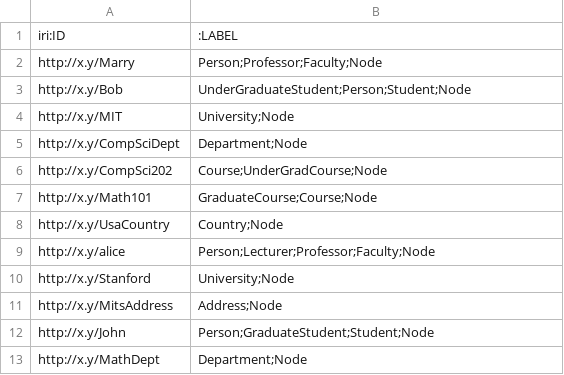
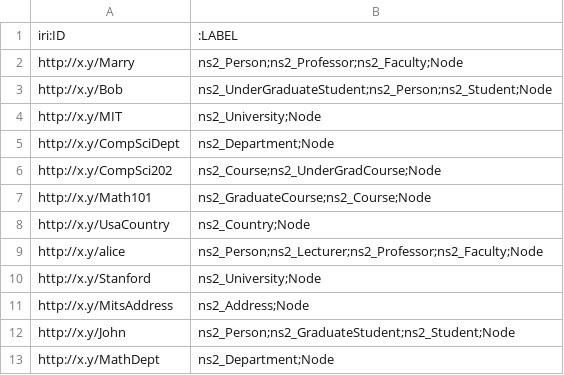
Before and after one commit to dkw-aau/KG2PG, a CSV file: Output/runningExample/PG_NODES_WD_LABELS.csv, drawn as a sheet.

```diff
--- a/Output/runningExample/PG_NODES_WD_LABELS.csv
+++ b/Output/runningExample/PG_NODES_WD_LABELS.csv
@@ -1,13 +1,13 @@
 iri:ID|:LABEL
-http://x.y/Marry|Person;Professor;Faculty;Node
-http://x.y/Bob|UnderGraduateStudent;Person;Student;Node
-http://x.y/MIT|University;Node
-http://x.y/CompSciDept|Department;Node
-http://x.y/CompSci202|Course;UnderGradCourse;Node
-http://x.y/Math101|GraduateCourse;Course;Node
-http://x.y/UsaCountry|Country;Node
-http://x.y/alice|Person;Lecturer;Professor;Faculty;Node
-http://x.y/Stanford|University;Node
-http://x.y/MitsAddress|Address;Node
-http://x.y/John|Person;GraduateStudent;Student;Node
-http://x.y/MathDept|Department;Node
+http://x.y/Marry|ns2_Person;ns2_Professor;ns2_Faculty;Node
+http://x.y/Bob|ns2_UnderGraduateStudent;ns2_Person;ns2_Student;Node
+http://x.y/MIT|ns2_University;Node
+http://x.y/CompSciDept|ns2_Department;Node
+http://x.y/CompSci202|ns2_Course;ns2_UnderGradCourse;Node
+http://x.y/Math101|ns2_GraduateCourse;ns2_Course;Node
+http://x.y/UsaCountry|ns2_Country;Node
+http://x.y/alice|ns2_Person;ns2_Lecturer;ns2_Professor;ns2_Faculty;Node
+http://x.y/Stanford|ns2_University;Node
+http://x.y/MitsAddress|ns2_Address;Node
+http://x.y/John|ns2_Person;ns2_GraduateStudent;ns2_Student;Node
+http://x.y/MathDept|ns2_Department;Node
```
Also changed, not shown: Output/runningExample/PG_NODES_LITERALS.csv, Output/runningExample/PG_RELATIONS.csv, 7 other files.
